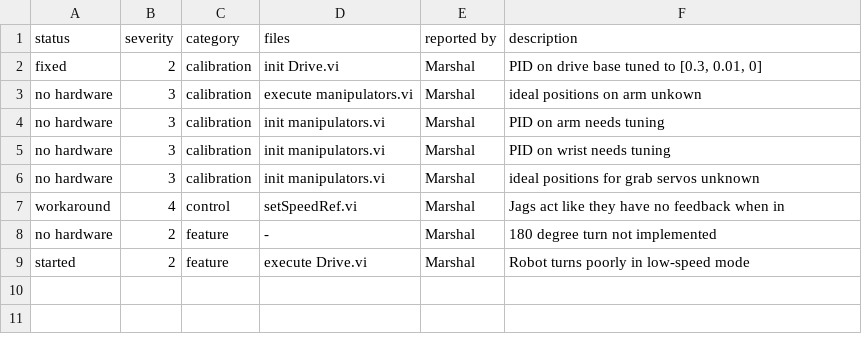
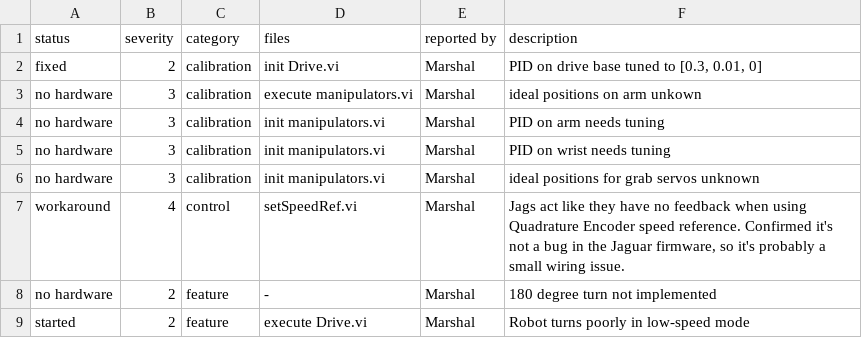
Before and after one commit to kamocat/ThunderTech_3213, a CSV file: bugs.csv, drawn as a sheet.

Commit message:
tested speed mode: quadrature encoder.  It woks on my test robot.  Probably a wiring issue on the team robot.

```diff
--- a/bugs.csv
+++ b/bugs.csv
@@ -6,3 +6,3 @@ fixed,2,calibration,"init Drive.vi",Marshal,"PID on drive base tuned to [0.3, 0.
 "no hardware",3,calibration,"init manipulators.vi",Marshal,"ideal positions for grab servos unknown"
-workaround,4,control,setSpeedRef.vi,Marshal,"Jags act like they have no feedback when in"
+workaround,4,control,setSpeedRef.vi,Marshal,"Jags act like they have no feedback when using Quadrature Encoder speed reference.  Confirmed it's not a bug in the Jaguar firmware, so it's probably a small wiring issue."
 "no hardware",2,feature,-,Marshal,"180 degree turn not implemented"
```
